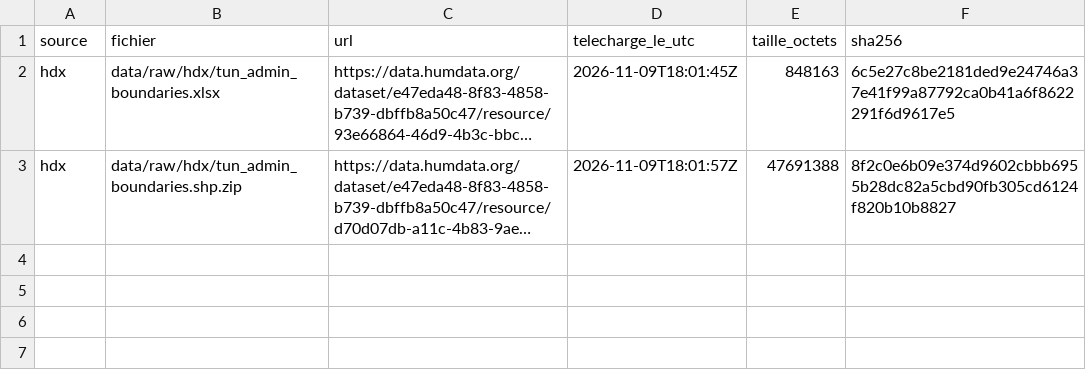
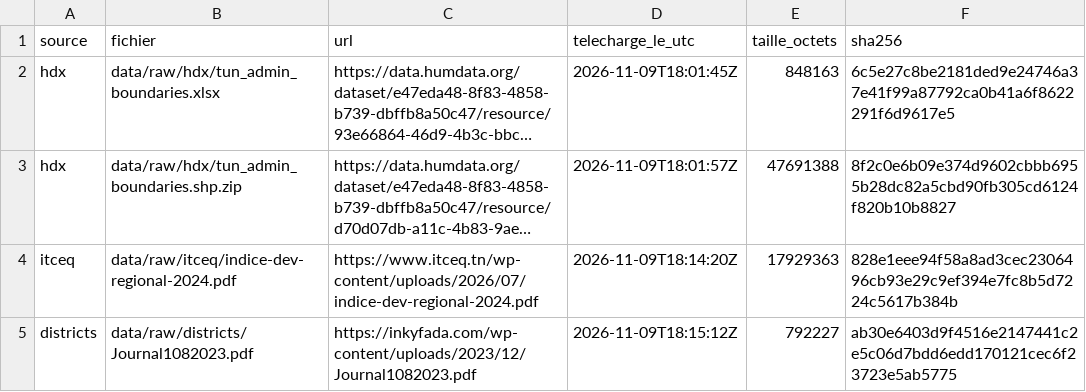
Before and after one commit to AhmedBenArfa/tunisia-regional-data-warehouse, a CSV file: data/manifest_telechargements.csv, drawn as a sheet; long unchanged cells end in …; the diff names each change by its address in the sheet, - before the commit and + after, or states it on an @@ line.

Commit message:
Phase 0 : vérifications en ligne, rapport IDR 2024, districts de 2023
- Rapport IDR 2024 de l'ITCEQ archivé (non versionné, plus de 10 Mo) ;
  méthode et contenu exploitable documentés, décision ouverte D-007
- Décret n° 2023-589 (JORT n° 108) archivé et transcrit dans
  data/reference/gouvernorat_district.csv, contrôlé contre HDX
- Portail INS : en ligne en HTTP seulement, API XML documentée
- ONTT : seuls les extraits 2020 et 2022 sont publiés
- Exclusion automatique des fichiers bruts de plus de 10 Mo

```diff
--- a/data/manifest_telechargements.csv
+++ b/data/manifest_telechargements.csv
+row 4: itceq | data/raw/itceq/indice-dev-regional-2024.pdf | https://www.itceq.tn/wp-content/uploads/2026/07/indice-dev-regional-2024.pdf | 2026-11-09T18:14:20Z | 17929363 | 828e1eee94f58a8ad3cec2306496cb93e29c9ef394e7fc8b5d7224c5617b384b
+row 5: districts | data/raw/districts/Journal1082023.pdf | https://inkyfada.com/wp-content/uploads/2023/12/Journal1082023.pdf | 2026-11-09T18:15:12Z | 792227 | ab30e6403d9f4516e2147441c2e5c06d7bdd6edd170121cec6f23723e5ab5775
```
Also changed, not shown: 5 other files.
